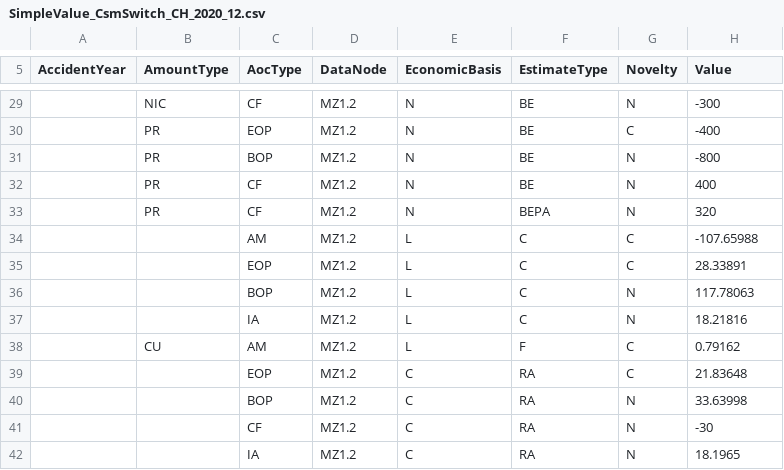
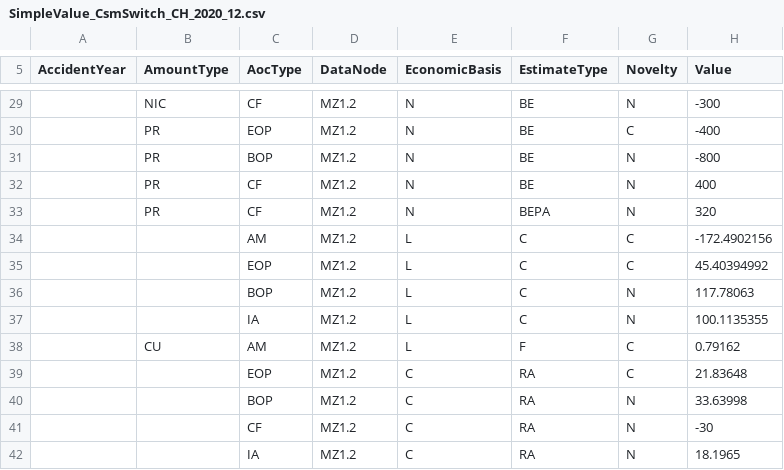
Before and after one commit to Systemorph/IFRS17CalculationEngine, a CSV file: ifrs17-template/PracticalUseCases/SingleVsMultipleCsmSwitch/SimpleValue_CsmSwitch_CH_2020_12.csv, drawn as a sheet; only a part is shown, gaps mark what is left out.

```diff
--- a/ifrs17-template/PracticalUseCases/SingleVsMultipleCsmSwitch/SimpleValue_CsmSwitch_CH_2020_12.csv
+++ b/ifrs17-template/PracticalUseCases/SingleVsMultipleCsmSwitch/SimpleValue_CsmSwitch_CH_2020_12.csv
@@ -33,6 +33,6 @@ AccidentYear,AmountType,AocType,DataNode,EconomicBasis,EstimateType,Novelty,Valu
 ,PR,CF,MZ1.2,N,BEPA,N,320
-,,AM,MZ1.2,L,C,C,-107.65988
-,,EOP,MZ1.2,L,C,C,28.33891
+,,AM,MZ1.2,L,C,C,-172.4902156
+,,EOP,MZ1.2,L,C,C,45.40394992
 ,,BOP,MZ1.2,L,C,N,117.78063
-,,IA,MZ1.2,L,C,N,18.21816
+,,IA,MZ1.2,L,C,N,100.1135355
 ,CU,AM,MZ1.2,L,F,C,0.79162
```
Also changed, not shown: ifrs17-template/PracticalUseCases/SingleVsMultipleCsmSwitch/SimpleValue_CsmSwitch_CH_2021_3.csv.
